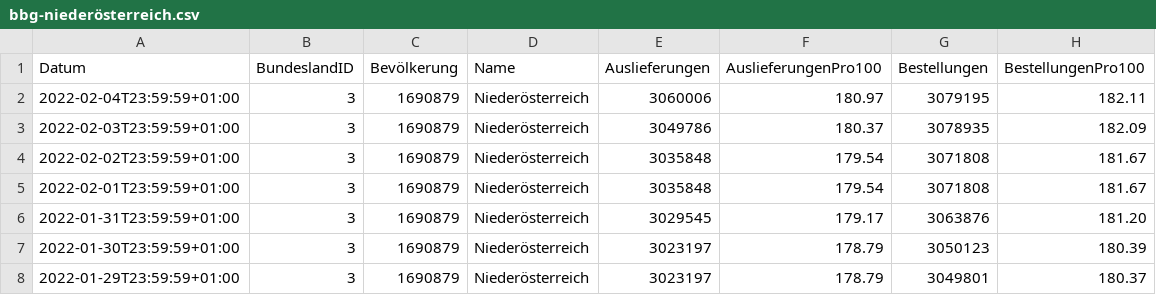
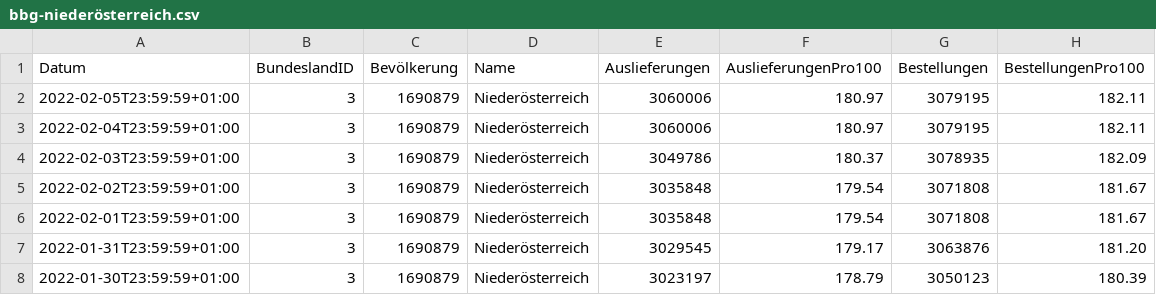
Before and after one commit to martin-illarion/ages_vac, a CSV file: bbg-niederösterreich.csv, drawn as a sheet; only a part is shown; the shorter side is filled out with more unchanged rows.

```diff
--- a/bbg-niederösterreich.csv
+++ b/bbg-niederösterreich.csv
@@ -1,2 +1,3 @@
 Datum,BundeslandID,Bevölkerung,Name,Auslieferungen,AuslieferungenPro100,Bestellungen,BestellungenPro100
+2022-02-05T23:59:59+01:00,3,1690879,Niederösterreich,3060006,180.97,3079195,182.11
 2022-02-04T23:59:59+01:00,3,1690879,Niederösterreich,3060006,180.97,3079195,182.11
```
Also changed, not shown: bbg-oberösterreich.csv, timeline-bbg.csv, 14 other files.
